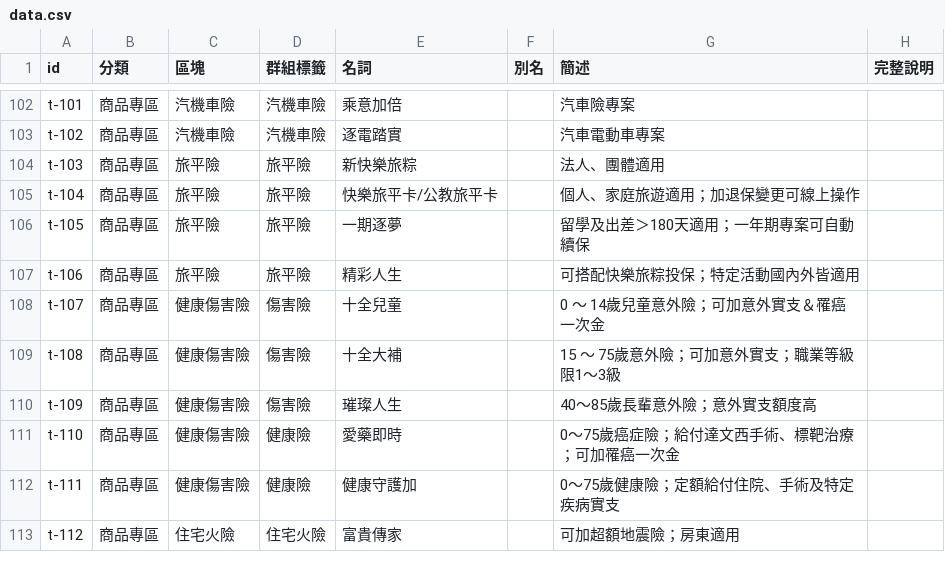
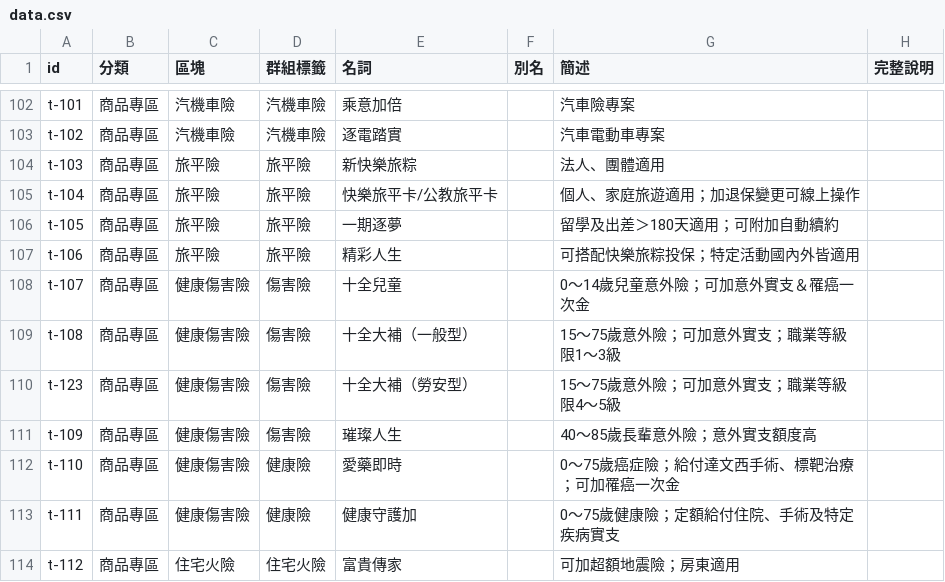
Before and after one commit to XIELIUTP036/XIELIUTP036, a CSV file: data.csv, drawn as a sheet; only a part is shown, gaps mark what is left out; the diff covers the shown part only.

```diff
--- a/data.csv
+++ b/data.csv
@@ -154,6 +157,7 @@ t-103,商品專區,旅平險,旅平險,新快樂旅粽,,法人、團體適用,
 t-104,商品專區,旅平險,旅平險,快樂旅平卡/公教旅平卡,,個人、家庭旅遊適用；加退保變更可線上操作,
-t-105,商品專區,旅平險,旅平險,一期逐夢,,留學及出差＞180天適用；一年期專案可自動續保,
+t-105,商品專區,旅平險,旅平險,一期逐夢,,留學及出差＞180天適用；可附加自動續約,
 t-106,商品專區,旅平險,旅平險,精彩人生,,可搭配快樂旅粽投保；特定活動國內外皆適用,
-t-107,商品專區,健康傷害險,傷害險,十全兒童,,0 ～ 14歲兒童意外險；可加意外實支＆罹癌一次金,
-t-108,商品專區,健康傷害險,傷害險,十全大補,,15 ～ 75歲意外險；可加意外實支；職業等級限1～3級,
+t-107,商品專區,健康傷害險,傷害險,十全兒童,,0～14歲兒童意外險；可加意外實支＆罹癌一次金,
+t-108,商品專區,健康傷害險,傷害險,十全大補（一般型）,,15～75歲意外險；可加意外實支；職業等級限1～3級,
+t-123,商品專區,健康傷害險,傷害險,十全大補（勞安型）,,15～75歲意外險；可加意外實支；職業等級限4～5級,
 t-109,商品專區,健康傷害險,傷害險,璀璨人生,,40～85歲長輩意外險；意外實支額度高,
```
Also changed, not shown: 35 edited cells elsewhere in this file, 2 other files.
